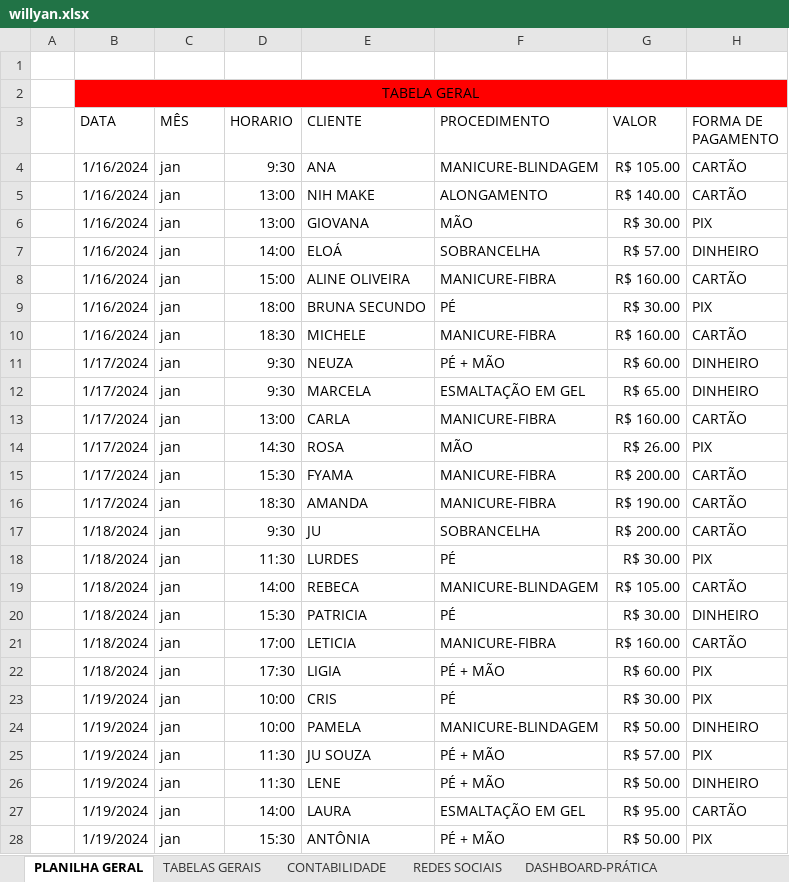
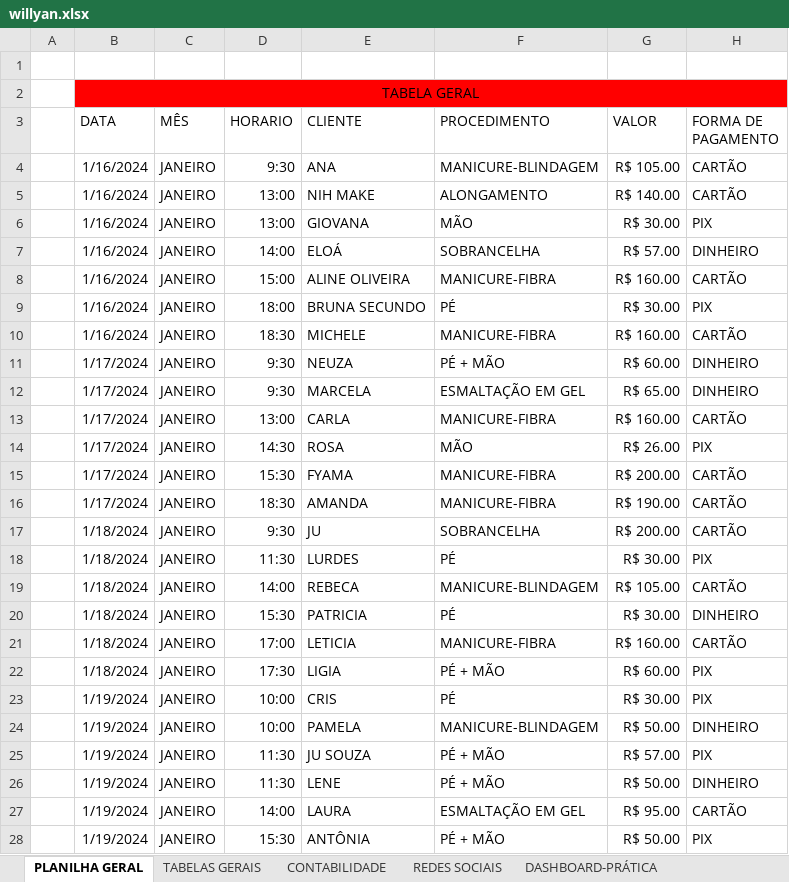
Before and after one commit to JohnStardust/Dashboard, an Excel workbook: willyan.xlsx, sheet PLANILHA GERAL, drawn as a sheet; only a part is shown; values as stored, in another font and other column widths than the file's, no borders; table styles not drawn; the diff covers the shown part only; the diff names each change by its address in the sheet, - before the commit and + after, or states it on an @@ line.

Commit message:
ATUALIZAÇÃO

```diff
--- a/willyan.xlsx (sheet PLANILHA GERAL)
+++ b/willyan.xlsx (sheet PLANILHA GERAL)
-C4:C28 (MÊS): jan
+C4:C28 (MÊS): JANEIRO
```
Also changed, not shown: 575 edited cells elsewhere in this sheet, sheet TABELAS GERAIS, sheet CONTABILIDADE, sheet REDES SOCIAIS, charts or pictures.
